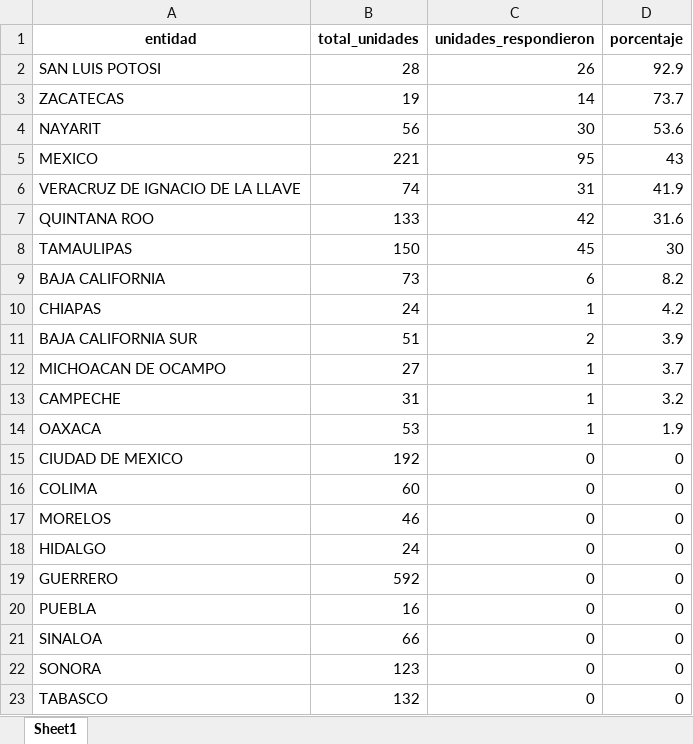
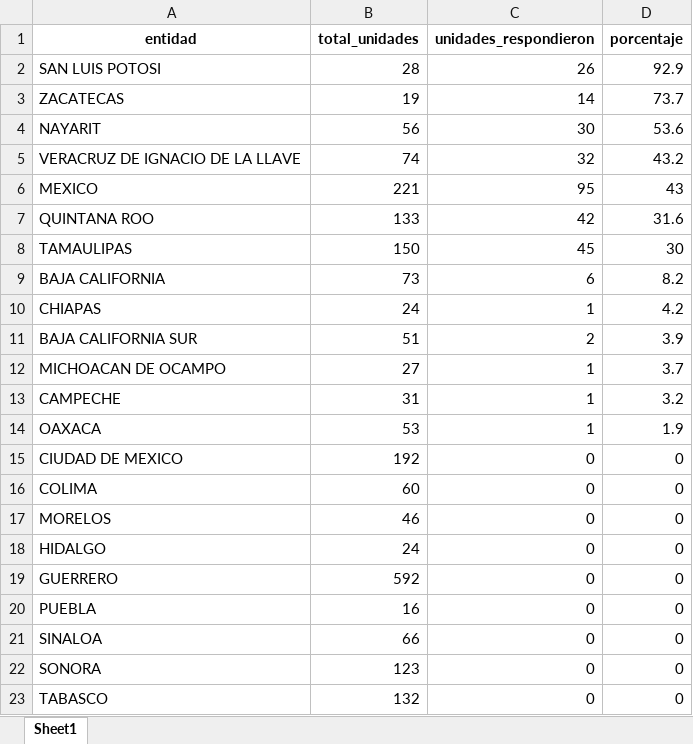
Before and after one commit to servicios-imss-b/informe--de-ang, an Excel workbook: tabla_avance.xlsx, sheet Sheet1, drawn as a sheet; values as stored, in another font and other column widths than the file's, no borders; removed rows and columns are numbered as before the commit, all else as after; the diff names each change by its address in the sheet, - before the commit and + after, or states it on an @@ line.

```diff
--- a/tabla_avance.xlsx (sheet Sheet1)
+++ b/tabla_avance.xlsx (sheet Sheet1)
+row 5: VERACRUZ DE IGNACIO DE LA LLAVE | 74 | 32 | 43.2
-row 6: VERACRUZ DE IGNACIO DE LA LLAVE | 74 | 31 | 41.9
```
Also changed, not shown: tabla_entidades.xlsx, tabla_unidades.xlsx, 1 other file.
